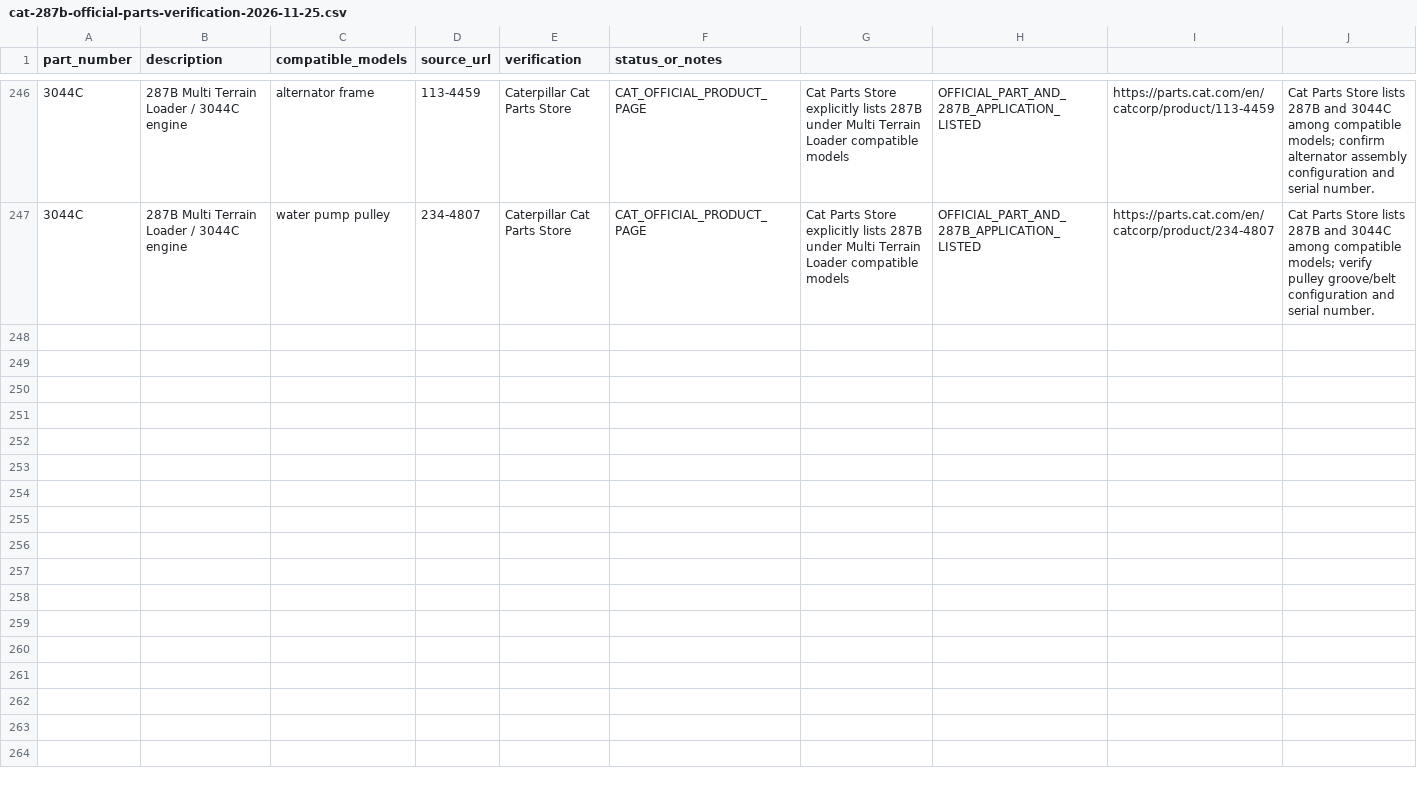
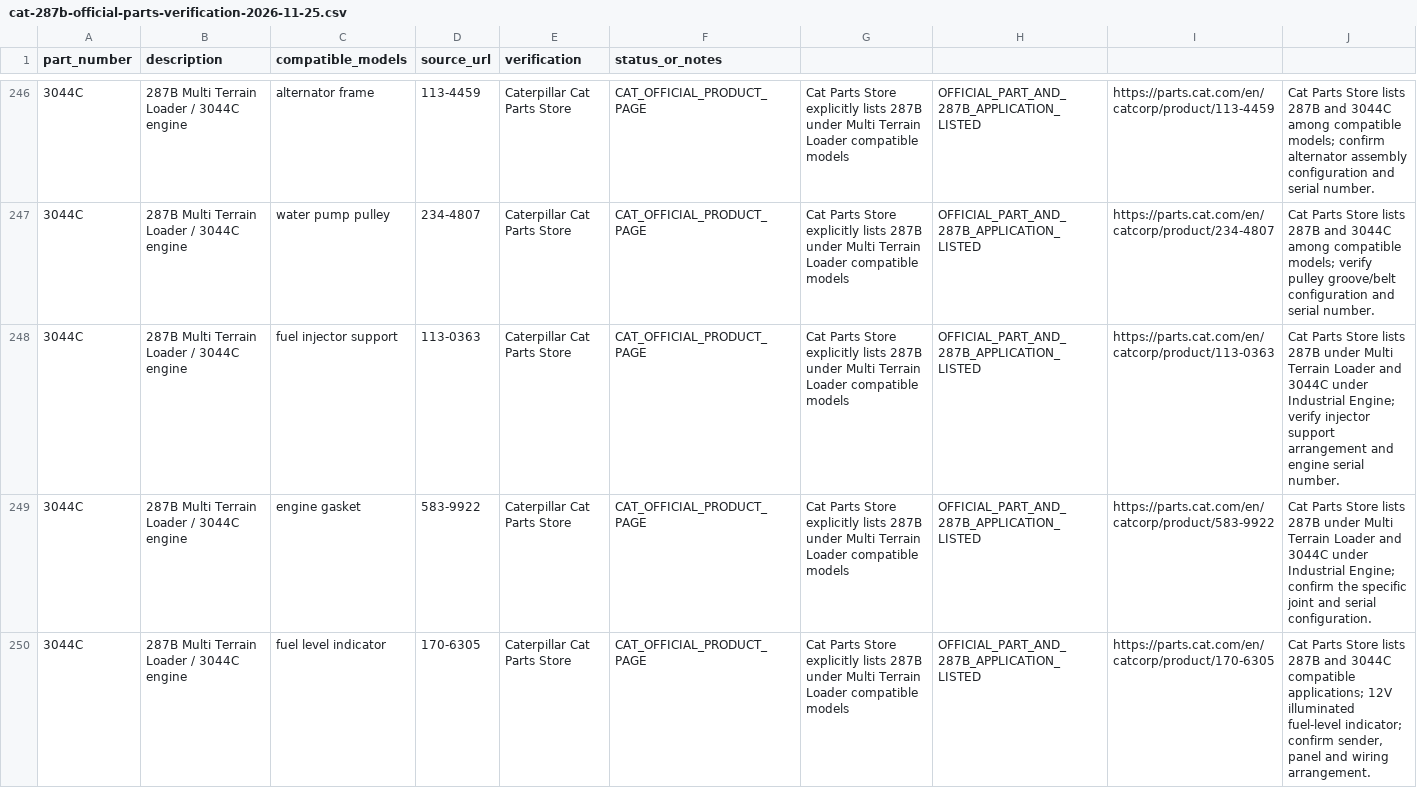
Before and after one commit to saeed860/Amoot-Machine, a CSV file: data/cat-287b-official-parts-verification-2026-11-25.csv, drawn as a sheet; only a part is shown, gaps mark what is left out; the diff names each change by its address in the sheet, - before the commit and + after, or states it on an @@ line.

Commit message:
catalog: verify three additional Cat 287B fuel and engine parts

```diff
--- a/data/cat-287b-official-parts-verification-2026-11-25.csv
+++ b/data/cat-287b-official-parts-verification-2026-11-25.csv
+row 248: 3044C | 287B Multi Terrain Loader / 3044C engine | fuel injector support | 113-0363 | Caterpillar Cat Parts Store | CAT_OFFICIAL_PRODUCT_PAGE | Cat Parts Store explicitly lists 287B under Multi Terrain Loader compatible models | OFFICIAL_PART_AND_287B_APPLICATION_LISTED | https://parts.cat.com/en/catcorp/product/113-0363 | Cat Parts Store lists 287B under Multi Terrain Loader and 3044C under Industrial Engine; verify injector support arrangement and engine serial number.
+row 249: 3044C | 287B Multi Terrain Loader / 3044C engine | engine gasket | 583-9922 | Caterpillar Cat Parts Store | CAT_OFFICIAL_PRODUCT_PAGE | Cat Parts Store explicitly lists 287B under Multi Terrain Loader compatible models | OFFICIAL_PART_AND_287B_APPLICATION_LISTED | https://parts.cat.com/en/catcorp/product/583-9922 | Cat Parts Store lists 287B under Multi Terrain Loader and 3044C under Industrial Engine; confirm the specific joint and serial configuration.
+row 250: 3044C | 287B Multi Terrain Loader / 3044C engine | fuel level indicator | 170-6305 | Caterpillar Cat Parts Store | CAT_OFFICIAL_PRODUCT_PAGE | Cat Parts Store explicitly lists 287B under Multi Terrain Loader compatible models | OFFICIAL_PART_AND_287B_APPLICATION_LISTED | https://parts.cat.com/en/catcorp/product/170-6305 | Cat Parts Store lists 287B and 3044C compatible applications; 12V illuminated fuel-level indicator; confirm sender, panel and wiring arrangement.
```
